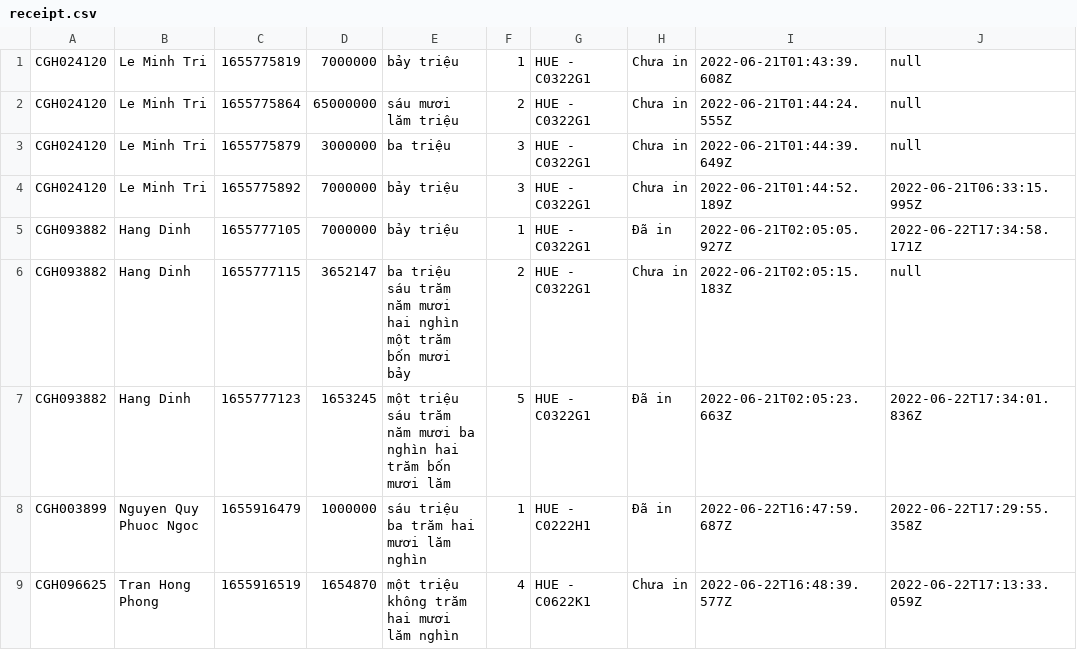
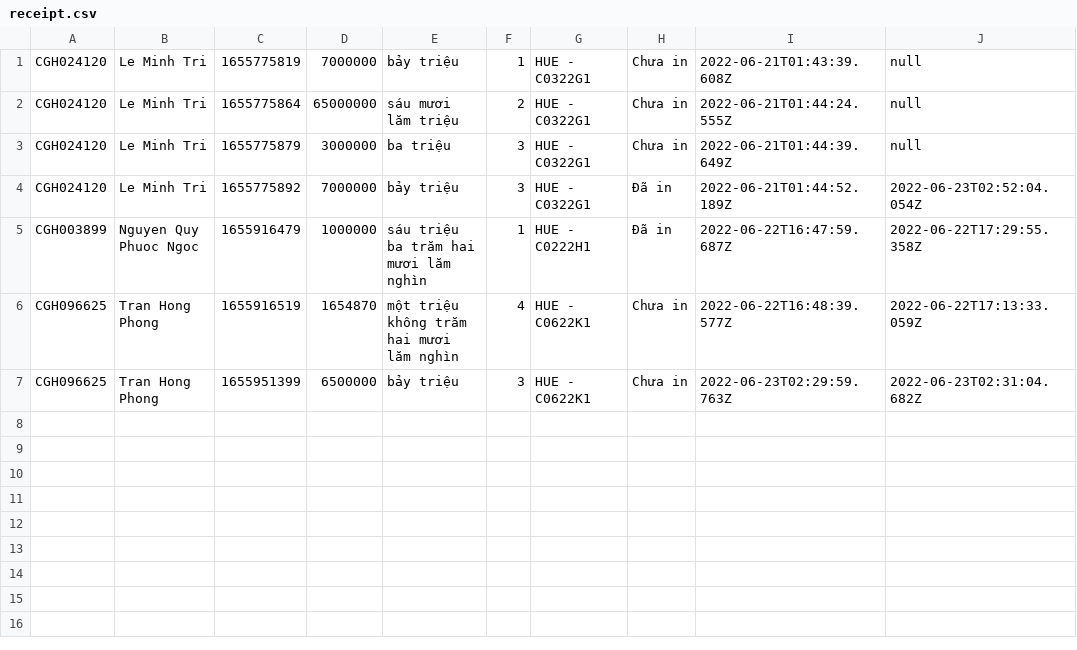
Before and after one commit to lehuutien1202/CodegymHManager, a CSV file: data/receipt.csv, drawn as a sheet.

```diff
--- a/data/receipt.csv
+++ b/data/receipt.csv
@@ -3,7 +3,5 @@ CGH024120,Le Minh Tri,1655775864,65000000,sáu mươi lăm triệu ,2,HUE - C032
 CGH024120,Le Minh Tri,1655775879,3000000,ba triệu ,3,HUE - C0322G1,Chưa in,2022-06-21T01:44:39.649Z,null
-CGH024120,Le Minh Tri,1655775892,7000000,bảy triệu ,3,HUE - C0322G1,Chưa in,2022-06-21T01:44:52.189Z,2022-06-21T06:33:15.995Z
-CGH093882,Hang Dinh,1655777105,7000000,bảy triệu ,1,HUE - C0322G1,Đã in,2022-06-21T02:05:05.927Z,2022-06-22T17:34:58.171Z
-CGH093882,Hang Dinh,1655777115,3652147,ba triệu sáu trăm năm mươi hai nghìn một trăm bốn mươi bảy ,2,HUE - C0322G1,Chưa in,2022-06-21T02:05:15.183Z,null
-CGH093882,Hang Dinh,1655777123,1653245,một triệu sáu trăm năm mươi ba nghìn hai trăm bốn mươi lăm ,5,HUE - C0322G1,Đã in,2022-06-21T02:05:23.663Z,2022-06-22T17:34:01.836Z
+CGH024120,Le Minh Tri,1655775892,7000000,bảy triệu ,3,HUE - C0322G1,Đã in,2022-06-21T01:44:52.189Z,2022-06-23T02:52:04.054Z
 CGH003899,Nguyen Quy Phuoc Ngoc,1655916479,1000000,sáu triệu ba trăm hai mươi lăm nghìn ,1,HUE - C0222H1,Đã in,2022-06-22T16:47:59.687Z,2022-06-22T17:29:55.358Z
 CGH096625,Tran Hong Phong,1655916519,1654870,một triệu không trăm hai mươi lăm nghìn ,4,HUE - C0622K1,Chưa in,2022-06-22T16:48:39.577Z,2022-06-22T17:13:33.059Z
+CGH096625,Tran Hong Phong,1655951399,6500000,bảy triệu ,3,HUE - C0622K1,Chưa in,2022-06-23T02:29:59.763Z,2022-06-23T02:31:04.682Z
```
Also changed, not shown: data/admin.csv, data/student.csv, 8 other files.
